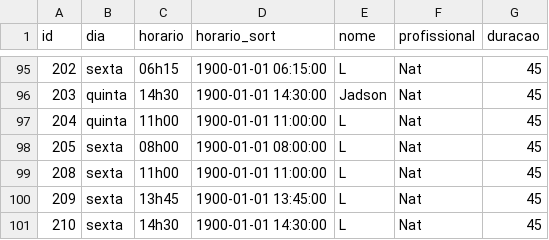
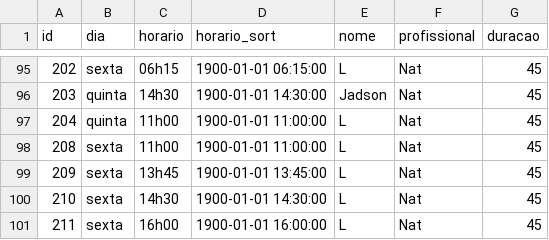
Before and after one commit to henriquepeixotodemorais-debug/estudio.fernanda.peixoto, a CSV file: data/agenda.csv, drawn as a sheet; only a part is shown, gaps mark what is left out; the shorter side is filled out with more unchanged rows.

Commit message:
Atualiza agenda.csv via Streamlit

```diff
--- a/data/agenda.csv
+++ b/data/agenda.csv
@@ -97,3 +97,2 @@ id,dia,horario,horario_sort,nome,profissional,duracao
 204,quinta,11h00,1900-01-01 11:00:00,L,Nat,45
-205,sexta,08h00,1900-01-01 08:00:00,L,Nat,45
 208,sexta,11h00,1900-01-01 11:00:00,L,Nat,45
```
